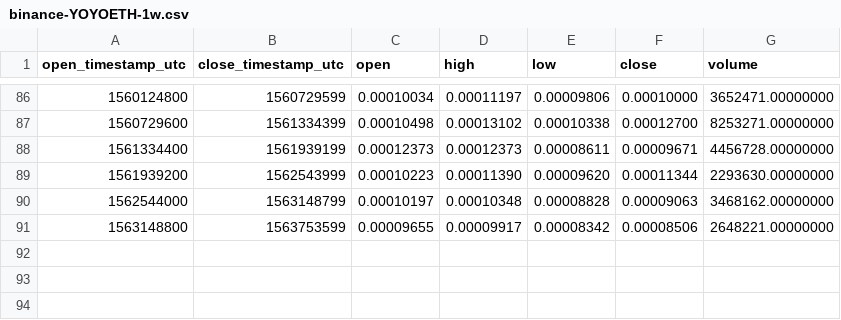
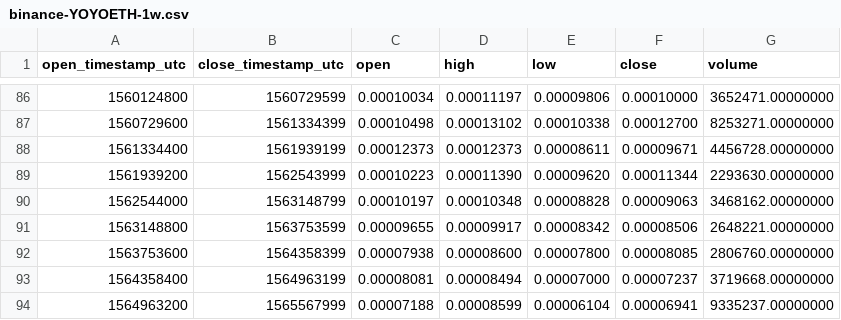
Before and after one commit to cryptobigbro/binance-YOYOETH, a CSV file: binance-YOYOETH-1w.csv, drawn as a sheet; only a part is shown, gaps mark what is left out.

```diff
--- a/binance-YOYOETH-1w.csv
+++ b/binance-YOYOETH-1w.csv
@@ -91 +91,4 @@ open_timestamp_utc,close_timestamp_utc,open,high,low,close,volume
 1563148800,1563753599,0.00009655,0.00009917,0.00008342,0.00008506,2648221.00000000
+1563753600,1564358399,0.00007938,0.00008600,0.00007800,0.00008085,2806760.00000000
+1564358400,1564963199,0.00008081,0.00008494,0.00007000,0.00007237,3719668.00000000
+1564963200,1565567999,0.00007188,0.00008599,0.00006104,0.00006941,9335237.00000000
```
Also changed, not shown: binance-YOYOETH-1M.csv, binance-YOYOETH-1d.csv, 1 other file.
